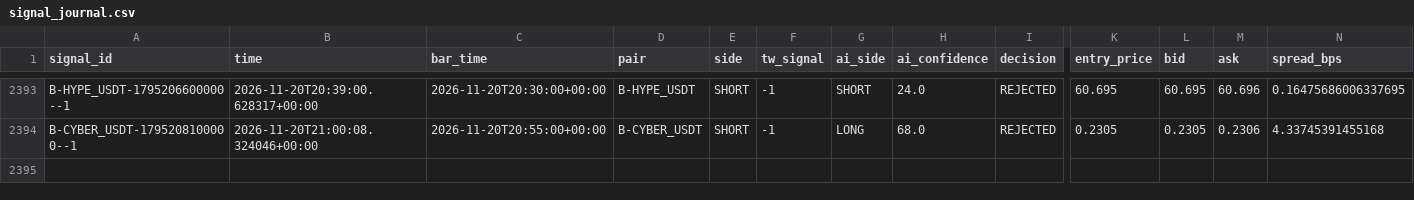
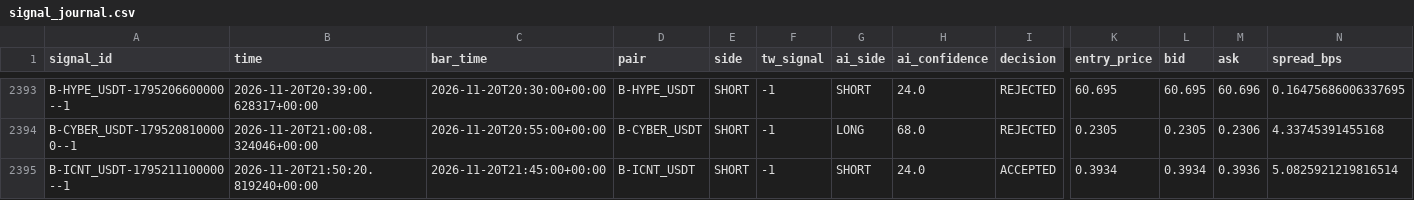
Before and after one commit to harnepal-hub/AMTE-Self-Evolving-Intraday-Trading-Engine, a CSV file: data/paper_live/signal_journal.csv, drawn as a sheet; only a part is shown, gaps mark what is left out; rows hold the shown columns only; the diff names each change by its address in the sheet, - before the commit and + after, or states it on an @@ line.

```diff
--- a/data/paper_live/signal_journal.csv
+++ b/data/paper_live/signal_journal.csv
+row 2395: B-ICNT_USDT-1795211100000--1 | 2026-11-20T21:50:20.819240+00:00 | 2026-11-20T21:45:00+00:00 | B-ICNT_USDT | SHORT | -1 | SHORT | 24.0 | ACCEPTED | 0.3934 | 0.3934 | 0.3936 | 5.0825921219816514
```
Also changed, not shown: 12 other files.
